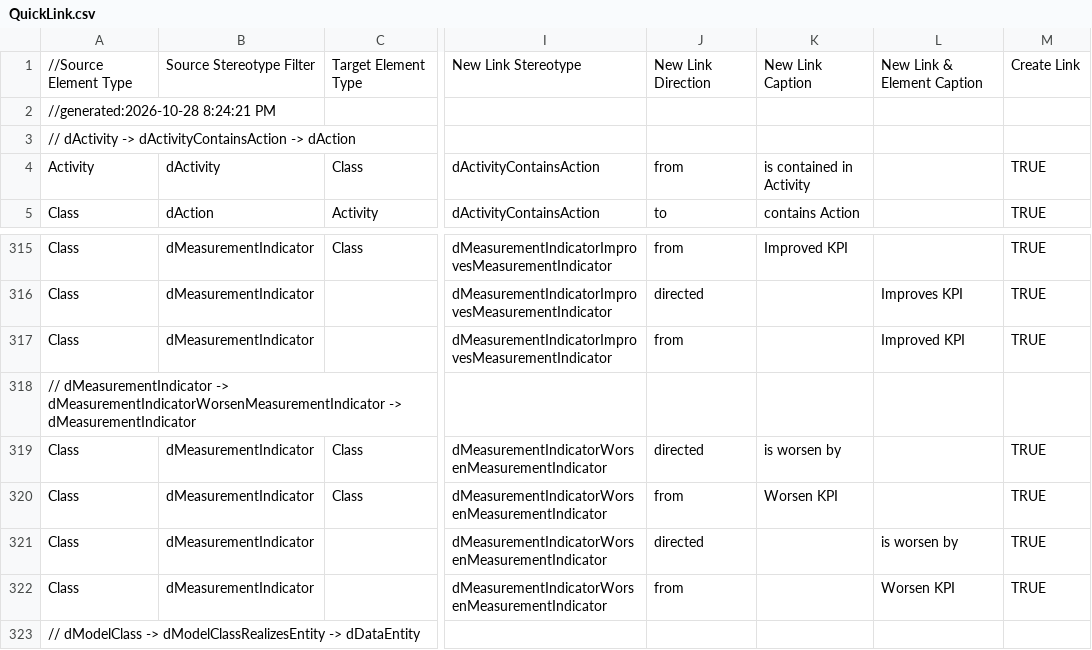
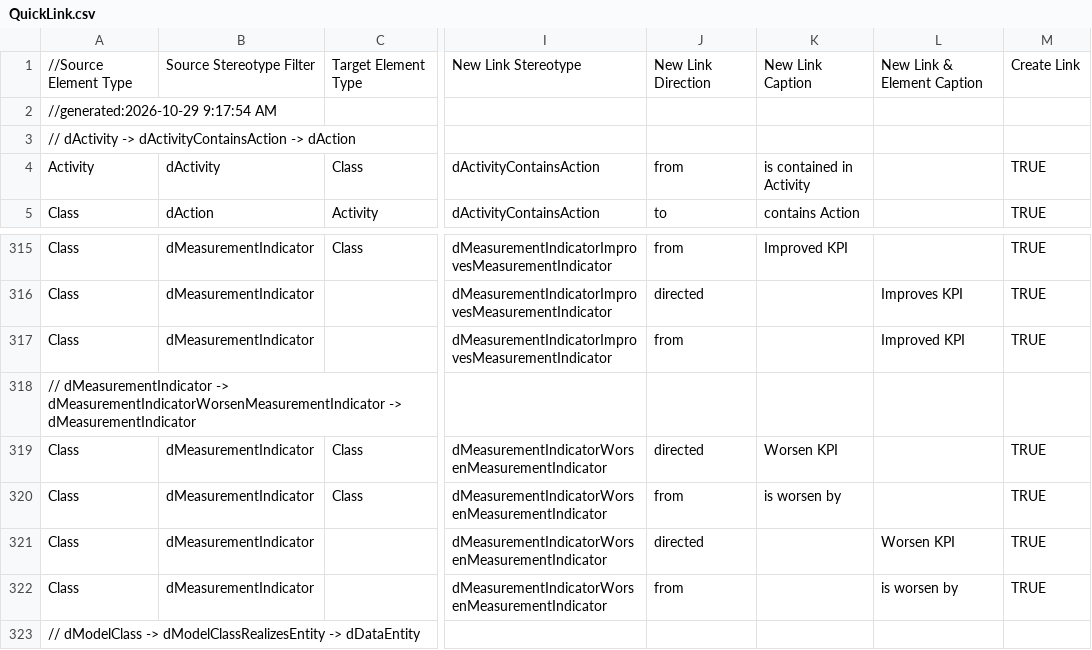
Before and after one commit to FreeTAKTeam/DigitalArchitectureFramework, a CSV file: quicklinker/QuickLink.csv, drawn as a sheet; only a part is shown, gaps mark what is left out; the diff names each change by its address in the sheet, - before the commit and + after, or states it on an @@ line.

```diff
--- a/quicklinker/QuickLink.csv
+++ b/quicklinker/QuickLink.csv
-A2: //generated:2026-10-28 8:24:21 PM
+A2: //generated:2026-10-29 9:17:54 AM
-K319: is worsen by
+K319: Worsen KPI
-K320: Worsen KPI
+K320: is worsen by
-L321: is worsen by
+L321: Worsen KPI
-L322: Worsen KPI
+L322: is worsen by
```
Also changed, not shown: 2 other files.
